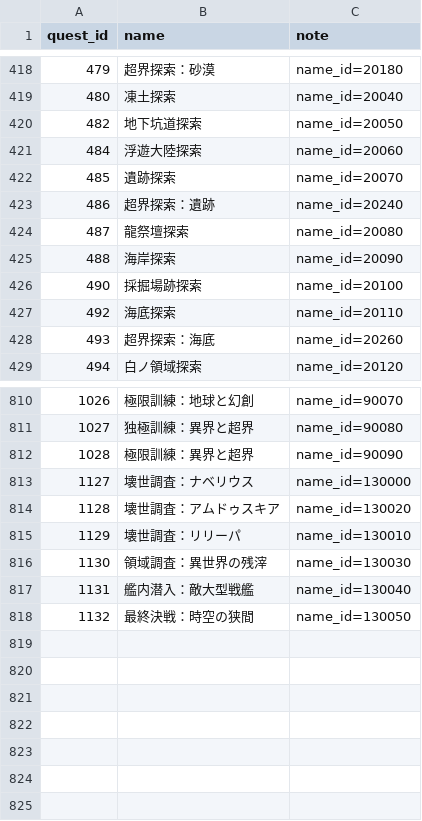
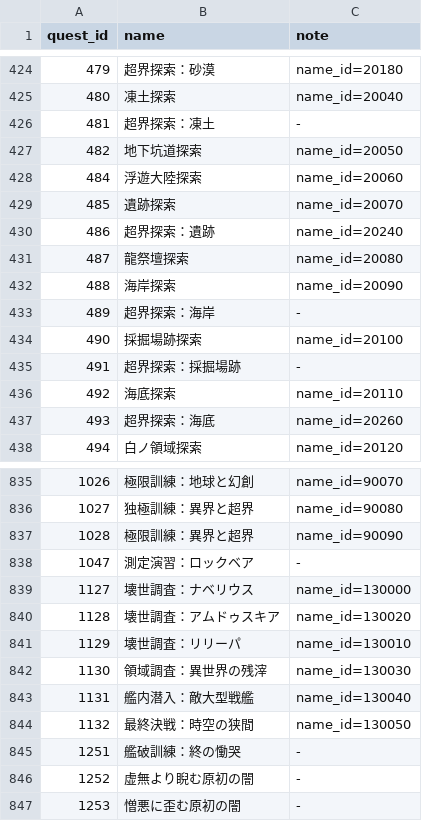
Before and after one commit to m1daz0141/LazyParse-Data, a CSV file: quests.csv, drawn as a sheet; only a part is shown, gaps mark what is left out; the diff covers the shown part only; the diff names each change by its address in the sheet, - before the commit and + after, or states it on an @@ line.

```diff
--- a/quests.csv
+++ b/quests.csv
+row 426: 481 | 超界探索：凍土 | -
+row 433: 489 | 超界探索：海岸 | -
+row 435: 491 | 超界探索：採掘場跡 | -
+row 838: 1047 | 測定演習：ロックベア | -
+row 845: 1251 | 艦破訓練：終の慟哭 | -
+row 846: 1252 | 虚無より睨む原初の闇 | -
+row 847: 1253 | 憎悪に歪む原初の闇 | -
```
Also changed, not shown: 22 added rows elsewhere in this file, skills.csv, 3 other files.
